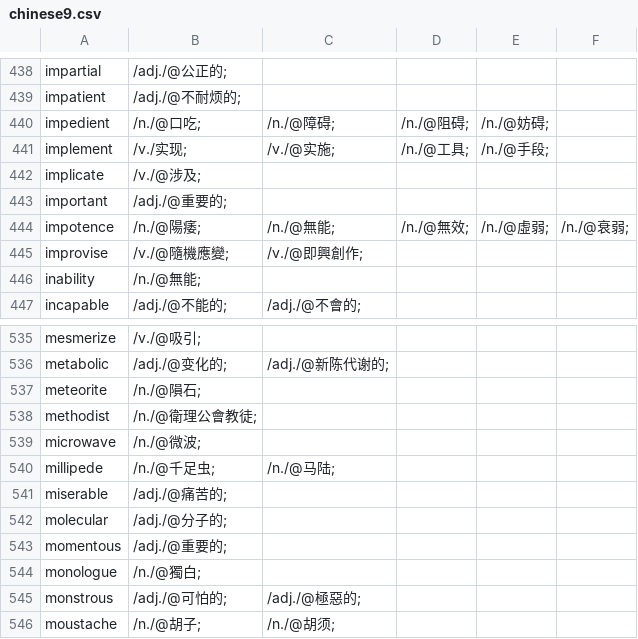
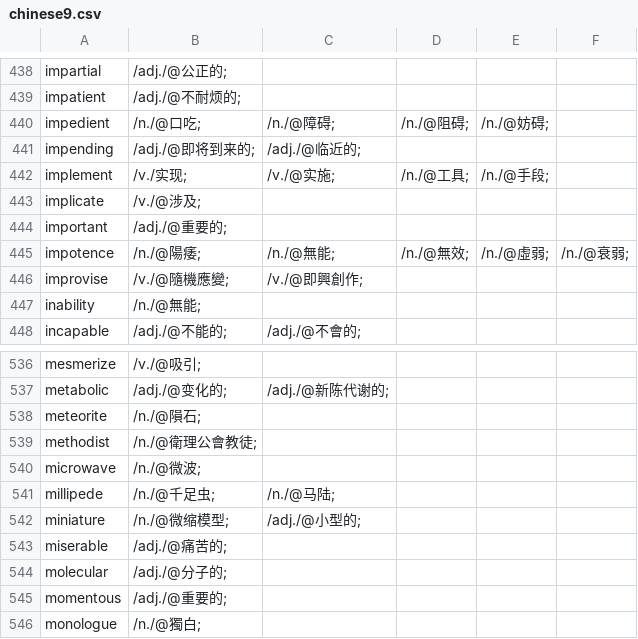
Before and after one commit to yhnnd/wordlab, a CSV file: Files/lang/ch/chinese9.csv, drawn as a sheet; only a part is shown, gaps mark what is left out; the shorter side is filled out with more unchanged rows; the diff names each change by its address in the sheet, - before the commit and + after, or states it on an @@ line.

```diff
--- a/Files/lang/ch/chinese9.csv
+++ b/Files/lang/ch/chinese9.csv
+row 441: impending | /adj./@即将到来的; | /adj./@临近的;
+row 542: miniature | /n./@微缩模型; | /adj./@小型的;
```
Also changed, not shown: Files/lang/ch/chinese5.csv, Files/lang/ch/chinese7.csv, 3 other files.
